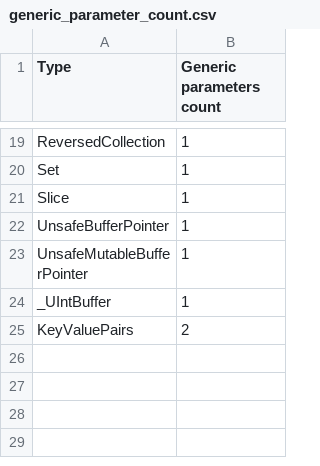
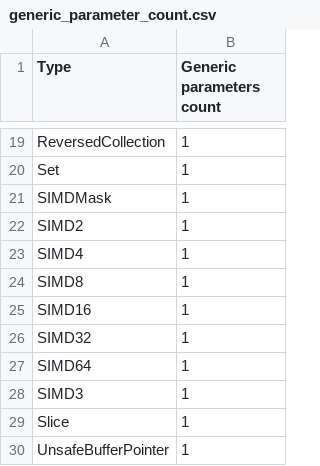
Before and after one commit to refined-swift/Features, a CSV file: Resources/generic_parameter_count.csv, drawn as a sheet; only a part is shown, gaps mark what is left out; the shorter side is filled out with more unchanged rows.

Commit message:
Add SIMD* types to csv

```diff
--- a/Resources/generic_parameter_count.csv
+++ b/Resources/generic_parameter_count.csv
@@ -20,2 +20,10 @@ ReversedCollection,1
 Set,1
+SIMDMask,1
+SIMD2,1
+SIMD4,1
+SIMD8,1
+SIMD16,1
+SIMD32,1
+SIMD64,1
+SIMD3,1
 Slice,1
```
